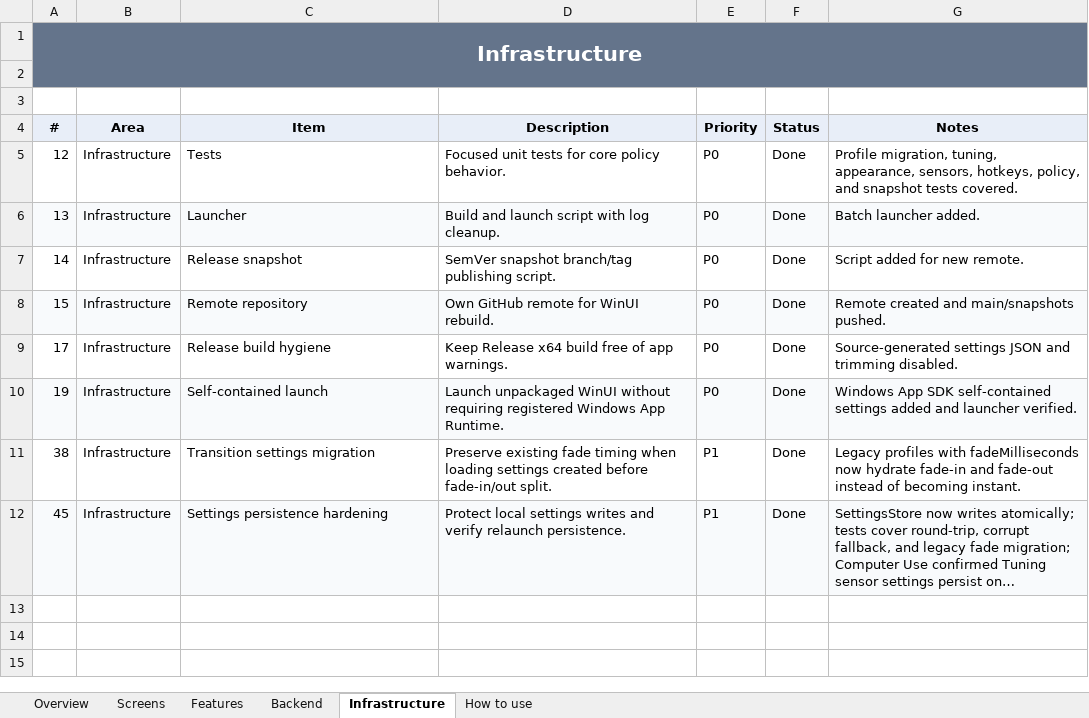
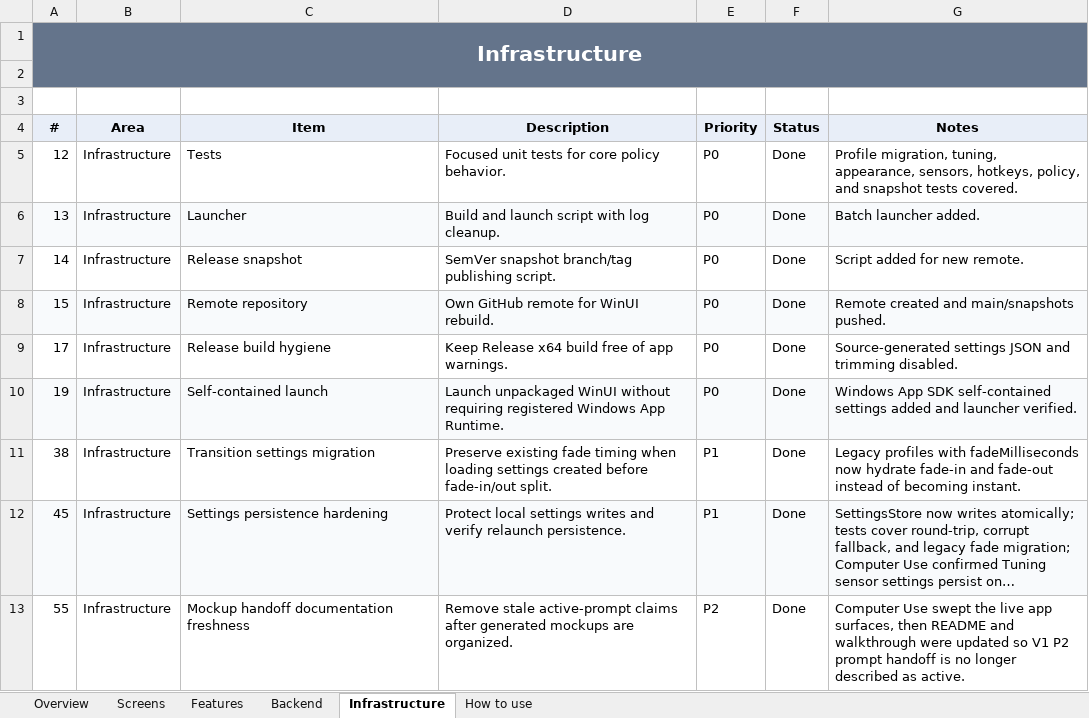
Before and after one commit to SFSorrow1968/TaskbarTransparency-WinUI, an Excel workbook: tracker/Project-Tracker.xlsx, sheet Infrastructure, drawn as a sheet; long unchanged cells end in …; values as stored, in another font and other column widths than the file's, no borders; conditional formats not drawn; the diff names each change by its address in the sheet, - before the commit and + after, or states it on an @@ line.

Commit message:
Refresh mockup handoff documentation

```diff
--- a/tracker/Project-Tracker.xlsx (sheet Infrastructure)
+++ b/tracker/Project-Tracker.xlsx (sheet Infrastructure)
+row 13: 55 | Infrastructure | Mockup handoff documentation freshness | Remove stale active-prompt claims after generated mockups are organized. | P2 | Done | Computer Use swept the live app surfaces, then README and walkthrough were updated so V1 P2 prompt handoff is no longer described as active.
```
Also changed, not shown: sheet Overview, 4 other files.
